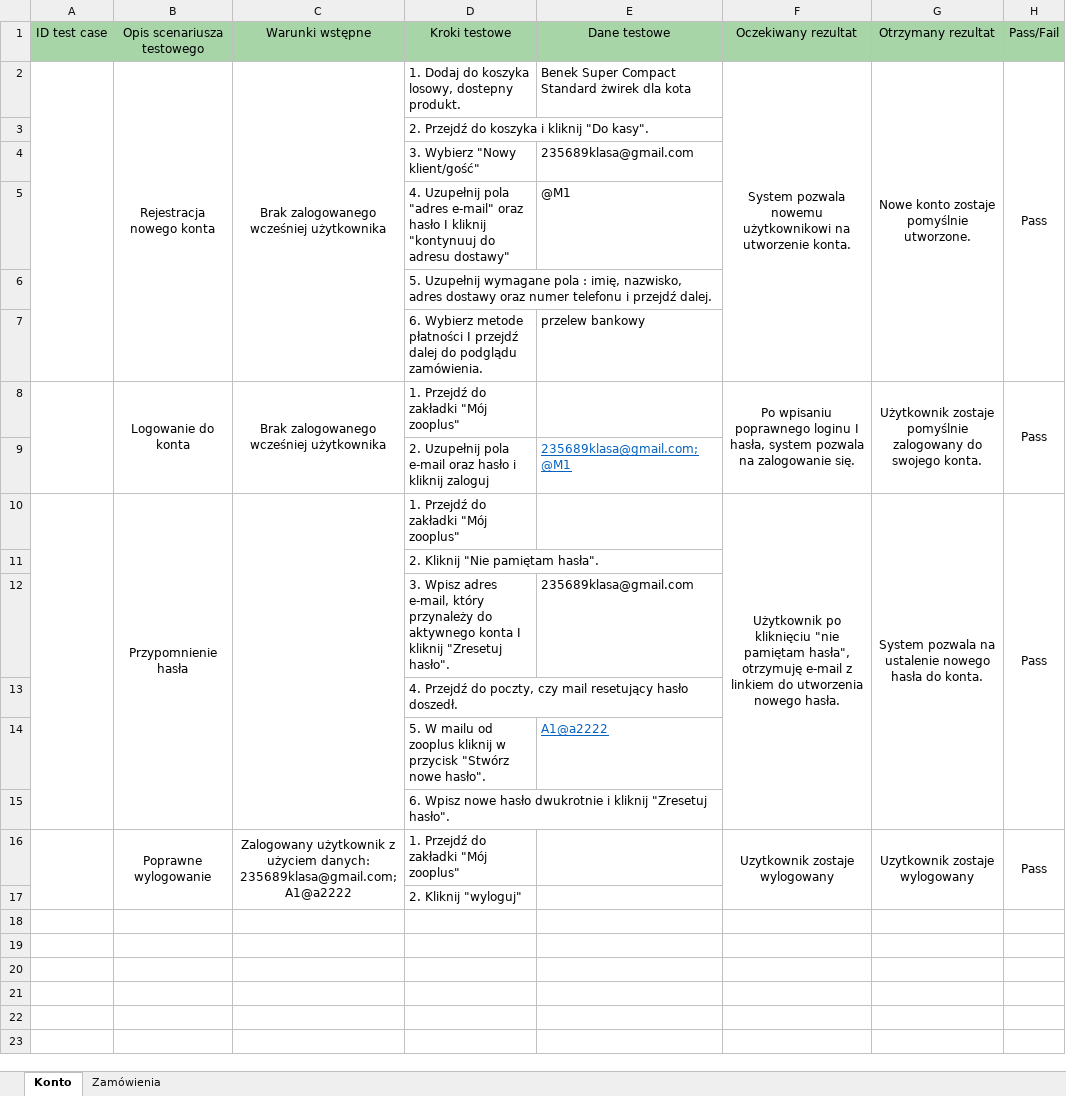
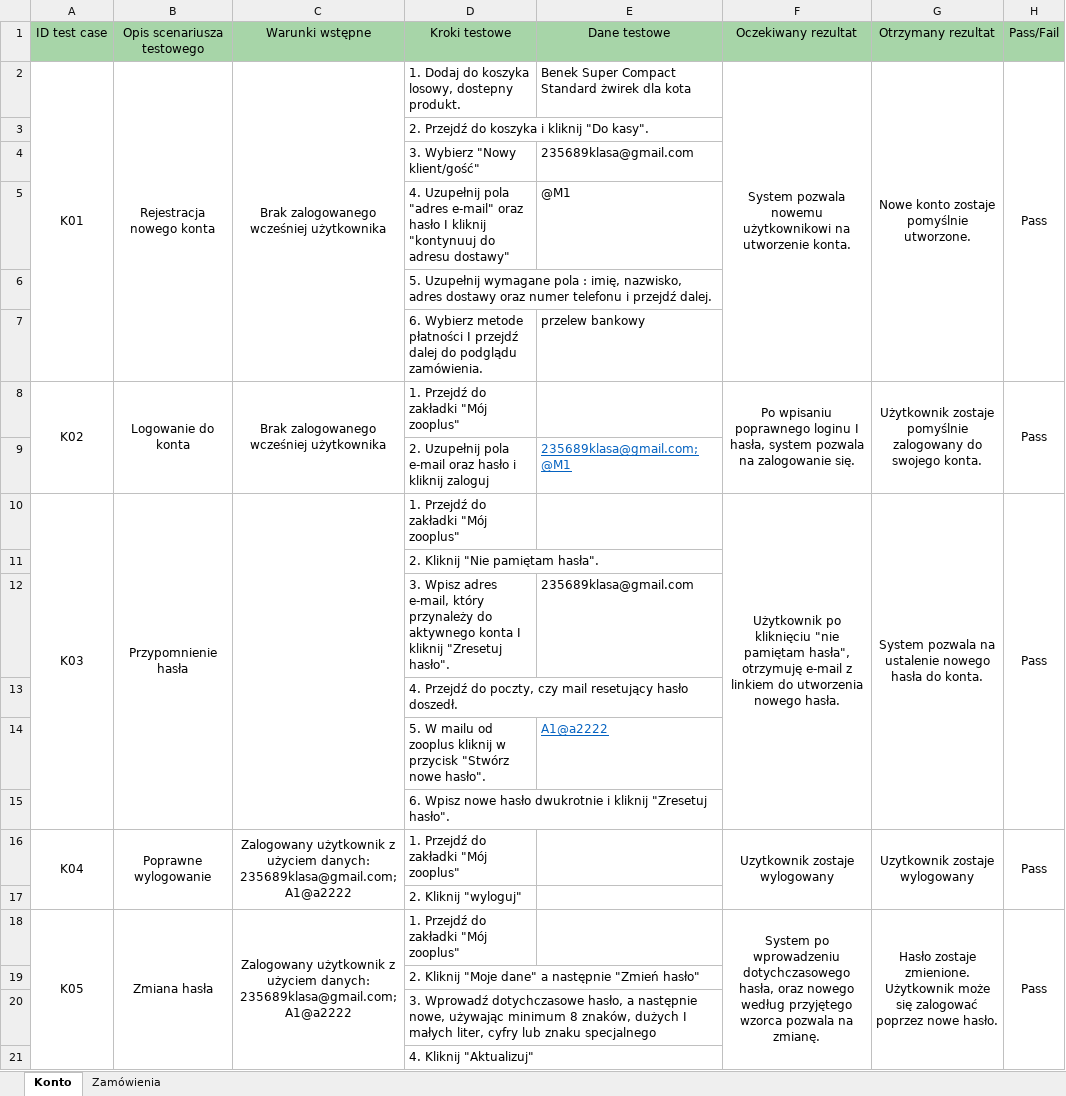
Before and after one commit to wisznarewska/Testowanie, an Excel workbook: Testowanie zooplus.pl/zooplus.xlsx, sheet Konto, drawn as a sheet; values as stored, in another font and other column widths than the file's, no borders; the diff names each change by its address in the sheet, - before the commit and + after, or states it on an @@ line.

Commit message:
Update raport zooplus
added new file Testcase funkcjonalności koszyka zakupowego httpspracticesoftwaretesting.com

```diff
--- a/Testowanie zooplus.pl/zooplus.xlsx (sheet Konto)
+++ b/Testowanie zooplus.pl/zooplus.xlsx (sheet Konto)
-A2: (empty)
+A2: K01
-A8: (empty)
+A8: K02
-A10: (empty)
+A10: K03
-A16: (empty)
+A16: K04
+row 18: K05 | Zmiana hasła | Zalogowany użytkownik z użyciem danych: 235689klasa@gmail.com; A1@a2222 | 1. Przejdź do zakładki "Mój zooplus" |  | System po wprowadzeniu dotychczasowego hasła, oraz nowego według przyjętego wzorca pozwala na zmianę. | Hasło zostaje zmienione. Użytkownik może się zalogować poprzez nowe hasło. | Pass
+row 19:  |  |  | 2. Kliknij "Moje dane" a następnie "Zmień hasło"
+row 20:  |  |  | 3. Wprowadź dotychczasowe hasło, a następnie nowe, używając minimum 8 znaków, dużych I małych liter, cyfry lub znaku specjalnego
+row 21:  |  |  | 4. Kliknij "Aktualizuj"
```
Also changed, not shown: sheet Zamówienia, 1 other file.
